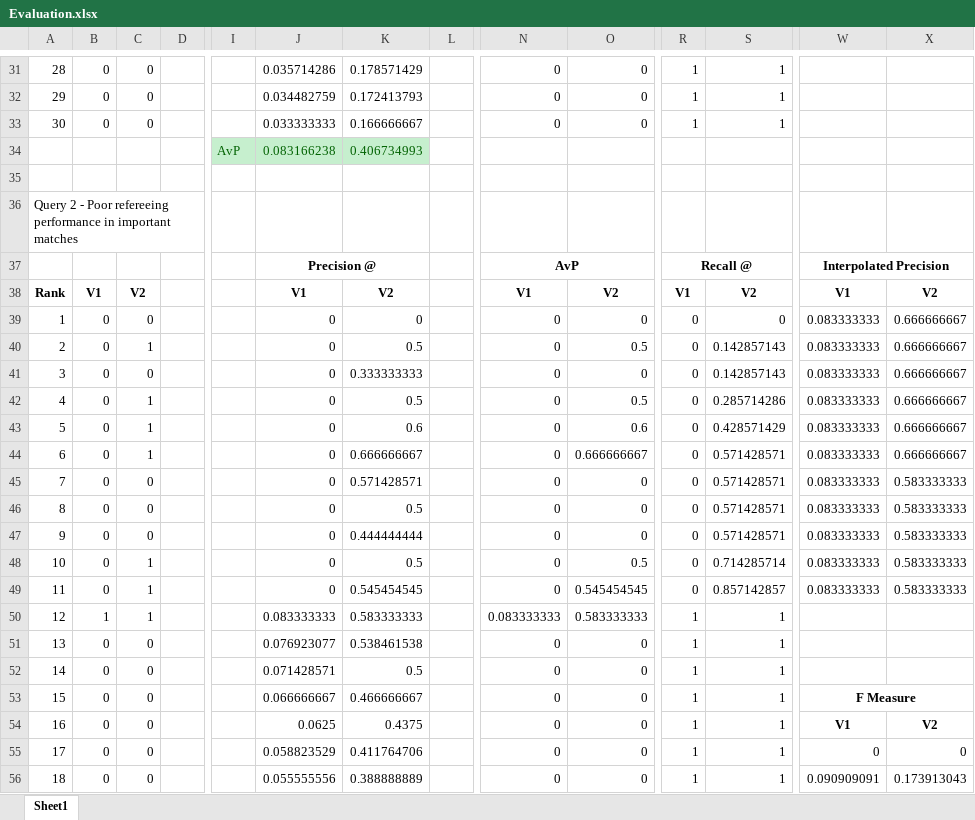
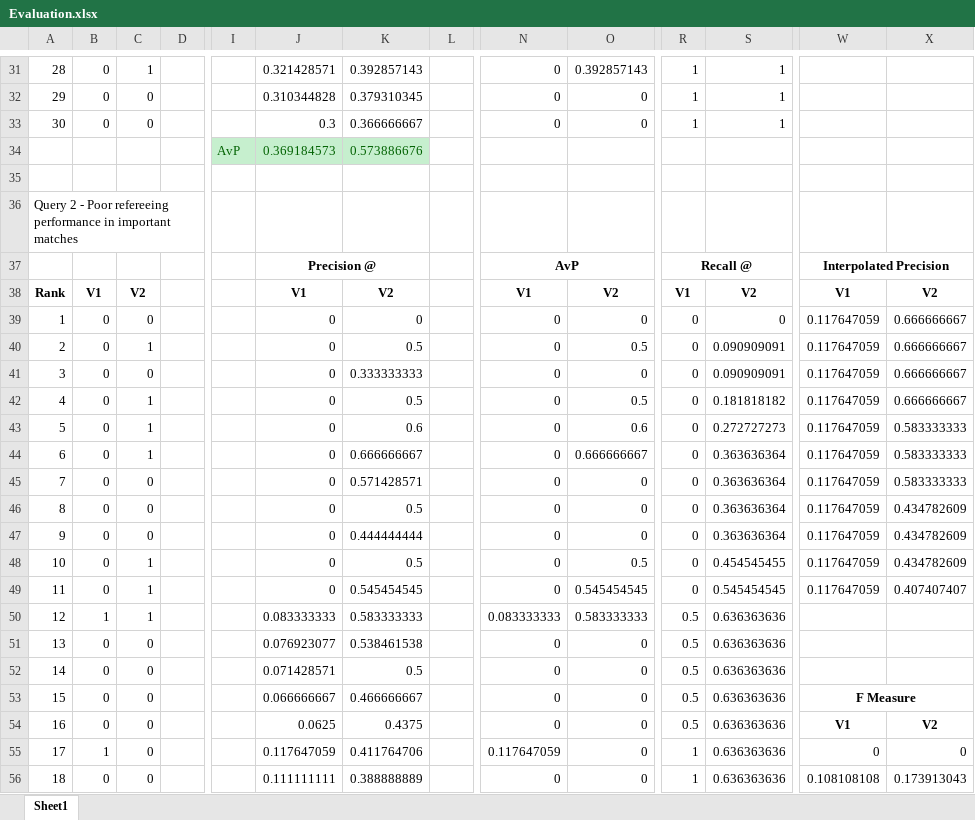
Before and after one commit to afs202005277/Football-News-Search, an Excel workbook: solr/Evaluation.xlsx, sheet Sheet1, drawn as a sheet; only a part is shown, gaps mark what is left out; values as stored, in another font and other column widths than the file's, no borders; charts and pictures not drawn; removed rows and columns are numbered as before the commit, all else as after; rows hold the shown columns only; the diff covers the shown part only; the diff names each change by its address in the sheet, - before the commit and + after, or states it on an @@ line.

```diff
--- a/solr/Evaluation.xlsx (sheet Sheet1)
+++ b/solr/Evaluation.xlsx (sheet Sheet1)
-C31: 0
+C31: 1
-J31: 0.035714286
+J31: 0.321428571
-K31: 0.178571429
+K31: 0.392857143
-O31: 0
+O31: 0.392857143
-J32: 0.034482759
+J32: 0.310344828
-K32: 0.172413793
+K32: 0.379310345
-J33: 0.033333333
+J33: 0.3
-K33: 0.166666667
+K33: 0.366666667
-row 34:  |  |  |  | AvP | 0.083166238 | 0.406734993
+row 34:  |  |  |  | AvP | 0.369184573 | 0.573886676
-W39:W49: 0.083333333
+W39:W49: 0.117647059
-S40:S41: 0.142857143
+S40:S41: 0.090909091
-S42: 0.285714286
+S42: 0.181818182
-S43: 0.428571429
+S43: 0.272727273
-X43:X44: 0.666666667
+X43:X44: 0.583333333
-S44:S47: 0.571428571
+S44:S47: 0.363636364
-X46:X48: 0.583333333
+X46:X48: 0.434782609
-S48: 0.714285714
+S48: 0.454545455
-S49: 0.857142857
+S49: 0.545454545
-X49: 0.583333333
+X49: 0.407407407
-R50:R54: 1
+R50:R54: 0.5
-S50:S56: 1
+S50:S56: 0.636363636
-B55: 0
+B55: 1
-J55: 0.058823529
+J55: 0.117647059
-N55: 0
+N55: 0.117647059
-J56: 0.055555556
+J56: 0.111111111
-W56: 0.090909091
+W56: 0.108108108
```
Also changed, not shown: 65 added rows, 35 removed rows and 353 edited cells elsewhere in this sheet, formulas that keep their value, charts or pictures.
